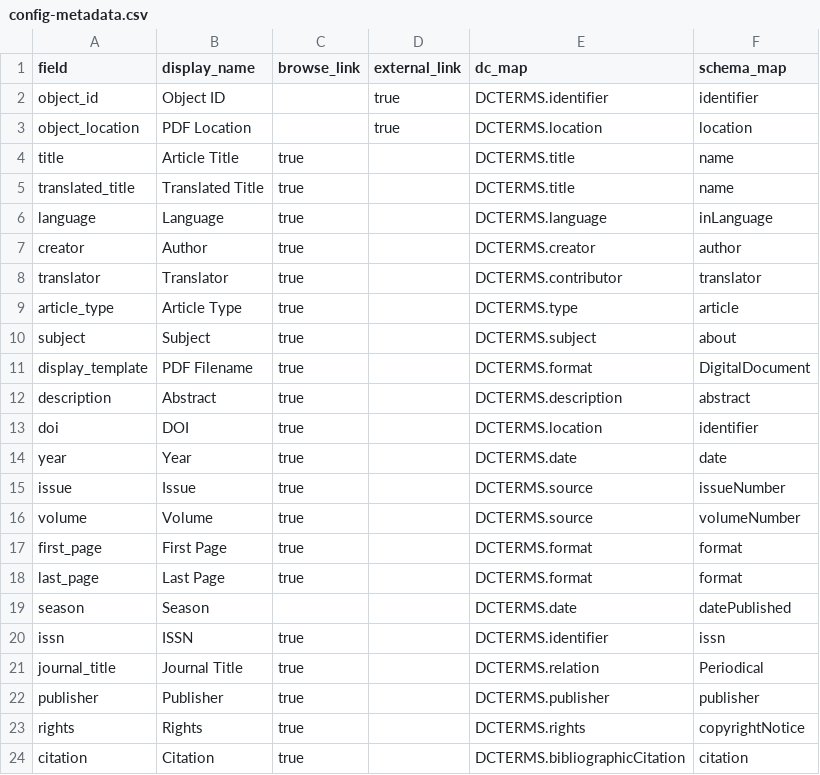
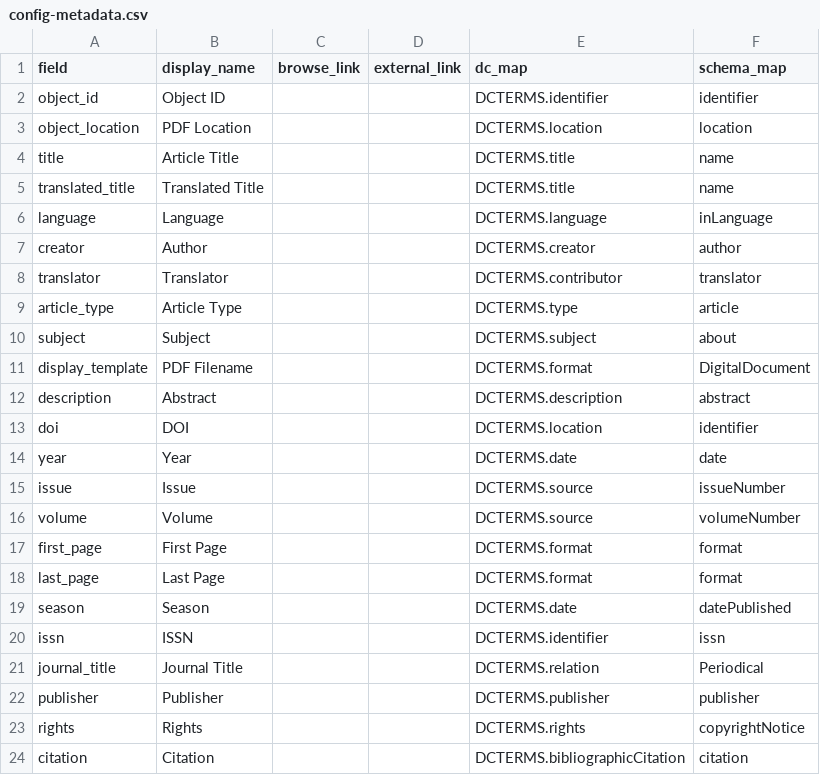
Before and after one commit to info663-fa24/team3, a CSV file: _data/config-metadata.csv, drawn as a sheet.

Commit message:
Update config-metadata.csv

```diff
--- a/_data/config-metadata.csv
+++ b/_data/config-metadata.csv
@@ -1,24 +1,24 @@
 field,display_name,browse_link,external_link,dc_map,schema_map
-object_id,Object ID,,true,DCTERMS.identifier,identifier
-object_location,PDF Location,,true,DCTERMS.location,location
-title,Article Title,true,,DCTERMS.title,name
-translated_title,Translated Title,true,,DCTERMS.title,name
-language,Language,true,,DCTERMS.language,inLanguage
-creator,Author,true,,DCTERMS.creator,author
-translator,Translator,true,,DCTERMS.contributor,translator
-article_type,Article Type,true,,DCTERMS.type,article
-subject,Subject,true,,DCTERMS.subject,about
-display_template,PDF Filename,true,,DCTERMS.format,DigitalDocument
-description,Abstract,true,,DCTERMS.description,abstract
-doi,DOI,true,,DCTERMS.location,identifier
-year,Year,true,,DCTERMS.date,date
-issue,Issue,true,,DCTERMS.source,issueNumber
-volume,Volume,true,,DCTERMS.source,volumeNumber
-first_page,First Page,true,,DCTERMS.format,format
-last_page,Last Page,true,,DCTERMS.format,format
+object_id,Object ID,,,DCTERMS.identifier,identifier
+object_location,PDF Location,,,DCTERMS.location,location
+title,Article Title,,,DCTERMS.title,name
+translated_title,Translated Title,,,DCTERMS.title,name
+language,Language,,,DCTERMS.language,inLanguage
+creator,Author,,,DCTERMS.creator,author
+translator,Translator,,,DCTERMS.contributor,translator
+article_type,Article Type,,,DCTERMS.type,article
+subject,Subject,,,DCTERMS.subject,about
+display_template,PDF Filename,,,DCTERMS.format,DigitalDocument
+description,Abstract,,,DCTERMS.description,abstract
+doi,DOI,,,DCTERMS.location,identifier
+year,Year,,,DCTERMS.date,date
+issue,Issue,,,DCTERMS.source,issueNumber
+volume,Volume,,,DCTERMS.source,volumeNumber
+first_page,First Page,,,DCTERMS.format,format
+last_page,Last Page,,,DCTERMS.format,format
 season,Season,,,DCTERMS.date,datePublished
-issn,ISSN,true,,DCTERMS.identifier,issn
-journal_title,Journal Title,true,,DCTERMS.relation,Periodical
-publisher,Publisher,true,,DCTERMS.publisher,publisher
-rights,Rights,true,,DCTERMS.rights,copyrightNotice
-citation,Citation,true,,DCTERMS.bibliographicCitation,citation
+issn,ISSN,,,DCTERMS.identifier,issn
+journal_title,Journal Title,,,DCTERMS.relation,Periodical
+publisher,Publisher,,,DCTERMS.publisher,publisher
+rights,Rights,,,DCTERMS.rights,copyrightNotice
+citation,Citation,,,DCTERMS.bibliographicCitation,citation
```
